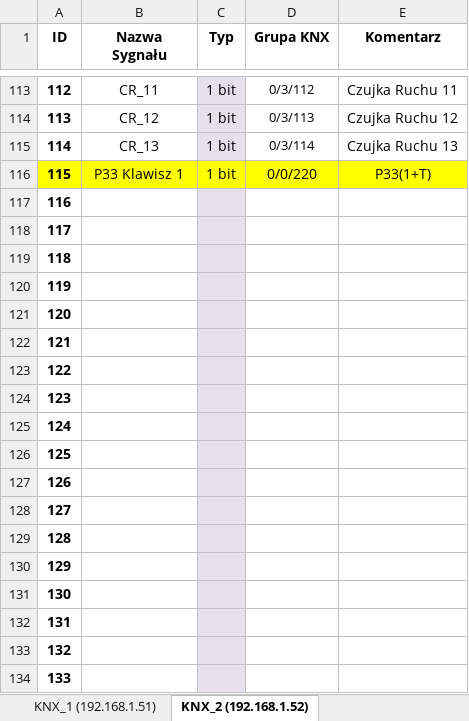
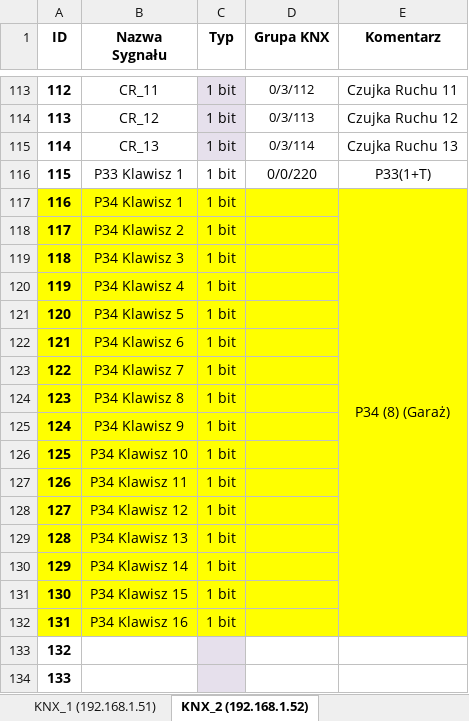
Before and after one commit to RBSystems/Crestron-10, an Excel workbook: Kurasik/doc/Crestron-KNX.xlsx, sheet KNX_2 (192.168.1.52), drawn as a sheet; only a part is shown, gaps mark what is left out; values as stored, in another font and other column widths than the file's, no borders; the diff covers the shown part only; the diff names each change by its address in the sheet, - before the commit and + after, or states it on an @@ line.

```diff
--- a/Kurasik/doc/Crestron-KNX.xlsx (sheet KNX_2 (192.168.1.52))
+++ b/Kurasik/doc/Crestron-KNX.xlsx (sheet KNX_2 (192.168.1.52))
-A116:E116 fill: #FFFF00
+A116:E116 fill: none
-A117:B132 fill: none
+A117:B132 fill: #FFFF00
-B117 (Nazwa Sygnału): (empty)
+B117 (Nazwa Sygnału): P34 Klawisz 1
-C117:C132 (Typ): (empty)
+C117:C132 (Typ): 1 bit
-C117:C132 fill: #E6E0EC
+C117:C132 fill: #FFFF00
-D117:E132 fill: none
+D117:E132 fill: #FFFF00
-E117 (Komentarz): (empty)
+E117 (Komentarz): P34 (8) (Garaż)
+E117:E132 merged
-B118 (Nazwa Sygnału): (empty)
+B118 (Nazwa Sygnału): P34 Klawisz 2
-B119 (Nazwa Sygnału): (empty)
+B119 (Nazwa Sygnału): P34 Klawisz 3
-B120 (Nazwa Sygnału): (empty)
+B120 (Nazwa Sygnału): P34 Klawisz 4
-B121 (Nazwa Sygnału): (empty)
+B121 (Nazwa Sygnału): P34 Klawisz 5
-B122 (Nazwa Sygnału): (empty)
+B122 (Nazwa Sygnału): P34 Klawisz 6
-B123 (Nazwa Sygnału): (empty)
+B123 (Nazwa Sygnału): P34 Klawisz 7
-B124 (Nazwa Sygnału): (empty)
+B124 (Nazwa Sygnału): P34 Klawisz 8
-B125 (Nazwa Sygnału): (empty)
+B125 (Nazwa Sygnału): P34 Klawisz 9
-B126 (Nazwa Sygnału): (empty)
+B126 (Nazwa Sygnału): P34 Klawisz 10
-B127 (Nazwa Sygnału): (empty)
+B127 (Nazwa Sygnału): P34 Klawisz 11
-B128 (Nazwa Sygnału): (empty)
+B128 (Nazwa Sygnału): P34 Klawisz 12
-B129 (Nazwa Sygnału): (empty)
+B129 (Nazwa Sygnału): P34 Klawisz 13
-B130 (Nazwa Sygnału): (empty)
+B130 (Nazwa Sygnału): P34 Klawisz 14
-B131 (Nazwa Sygnału): (empty)
+B131 (Nazwa Sygnału): P34 Klawisz 15
-B132 (Nazwa Sygnału): (empty)
+B132 (Nazwa Sygnału): P34 Klawisz 16
```
Also changed, not shown: 18 edited cells, cell formats and merged cells elsewhere in this sheet, 1 other file.
